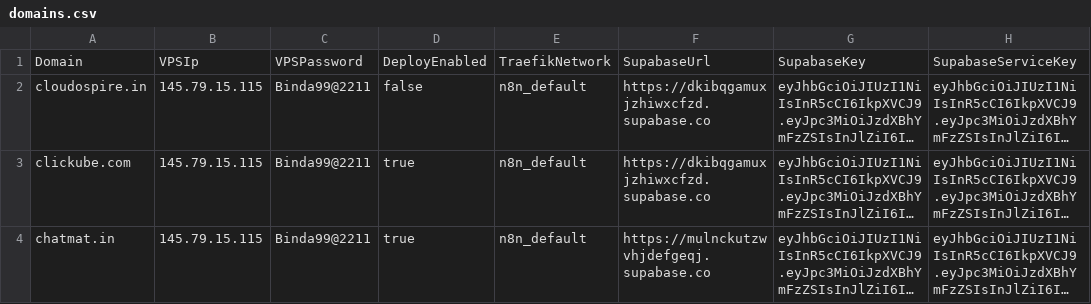
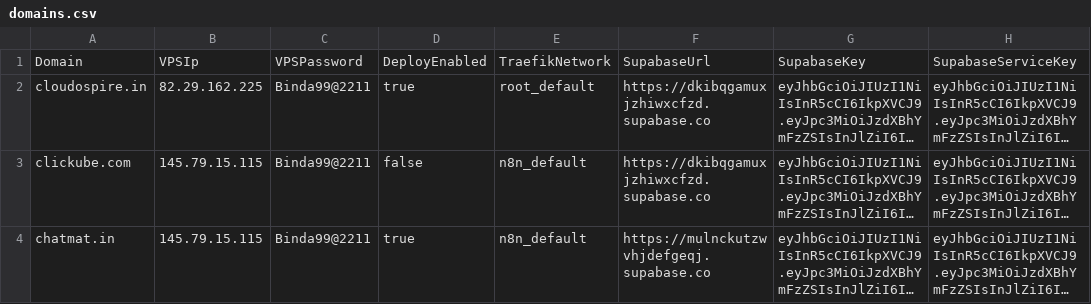
Before and after one commit to sdcbusinesssolutions/crm, a CSV file: domains.csv, drawn as a sheet; only a part is shown; long unchanged cells end in …; the diff names each change by its address in the sheet, - before the commit and + after, or states it on an @@ line.

```diff
--- a/domains.csv
+++ b/domains.csv
-B2: 145.79.15.115
+B2: 82.29.162.225
-D2: false
+D2: true
-E2: n8n_default
+E2: root_default
-D3: true
+D3: false
```
Also changed, not shown: 2 other files.
